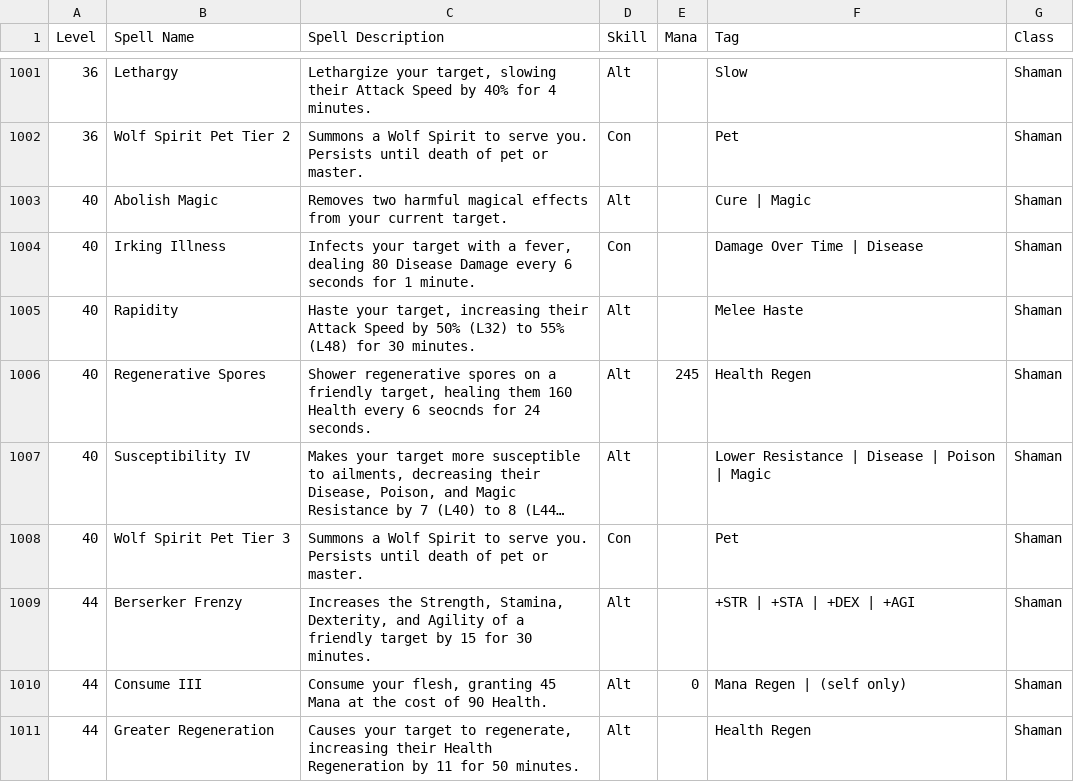
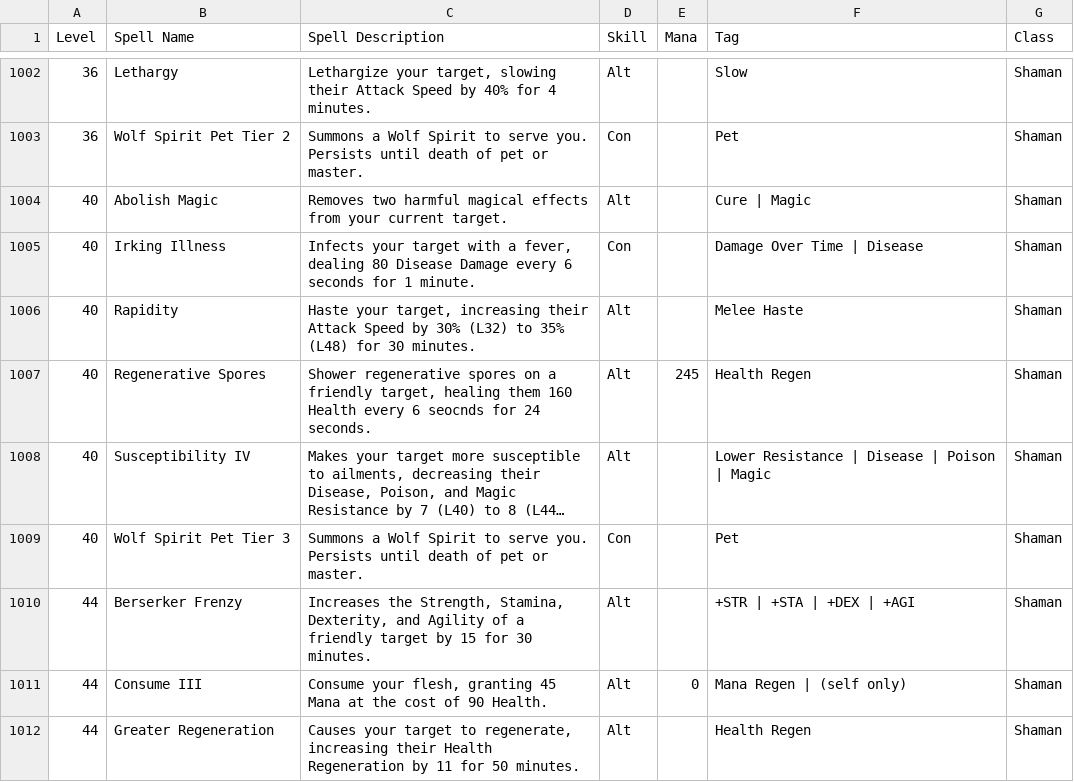
Before and after one commit to Aiyasei/mnm-party-planner, a CSV file: spells.csv, drawn as a sheet; only a part is shown, gaps mark what is left out; long unchanged cells end in …; the diff covers the shown part only.

```diff
--- a/spells.csv
+++ b/spells.csv
@@ -1004,3 +1005,3 @@ Level,Spell Name,Spell Description,Skill,Mana,Tag,Class
 40,Irking Illness,"Infects your target with a fever, dealing 80 Disease Damage every 6 seconds for 1 minute.",Con,,Damage Over Time | Disease,Shaman
-40,Rapidity,"Haste your target, increasing their Attack Speed by 50% (L32) to 55% (L48) for 30 minutes.",Alt,,Melee Haste,Shaman
+40,Rapidity,"Haste your target, increasing their Attack Speed by 30% (L32) to 35% (L48) for 30 minutes.",Alt,,Melee Haste,Shaman
 40,Regenerative Spores,"Shower regenerative spores on a friendly target, healing them 160 Health every 6 seocnds for 24 seconds.",Alt,245,Health Regen,Shaman
```
Also changed, not shown: 3 added rows, 2 removed rows and 7 edited cells elsewhere in this file.
